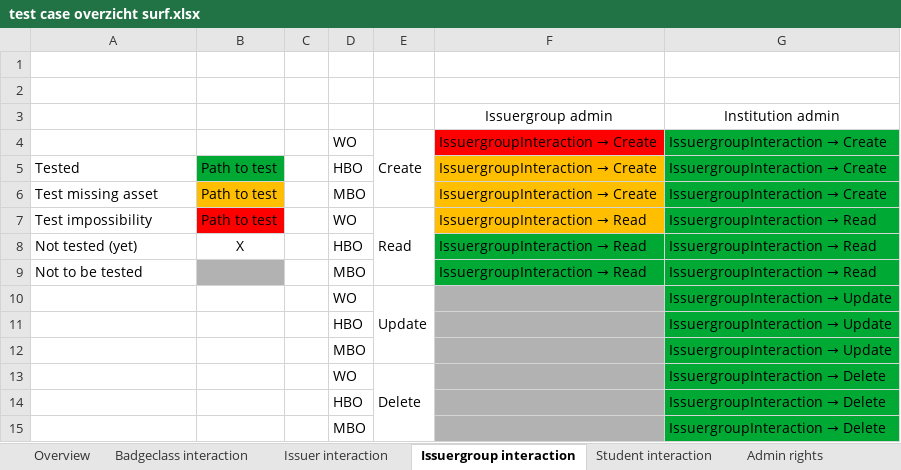
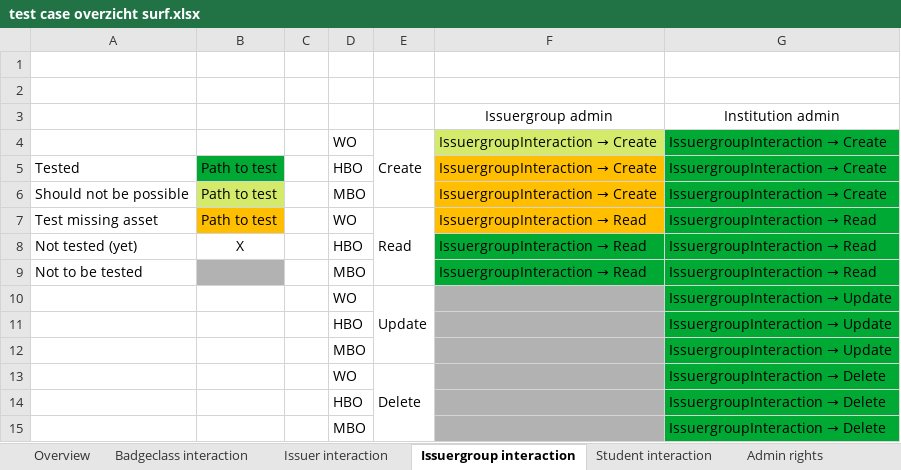
Before and after one commit to edubadges/edubadges-test, an Excel workbook: test case overzicht surf.xlsx, sheet Issuergroup interaction, drawn as a sheet; values as stored, in another font and other column widths than the file's, no borders; the diff names each change by its address in the sheet, - before the commit and + after, or states it on an @@ line.

Commit message:
Update test case overzicht surf.xlsx

```diff
--- a/test case overzicht surf.xlsx (sheet Issuergroup interaction)
+++ b/test case overzicht surf.xlsx (sheet Issuergroup interaction)
-F4 fill: #FF0000
+F4 fill: #D4EA6B
-A6: Test missing asset
+A6: Should not be possible
-B6 fill: #FFBF00
+B6 fill: #D4EA6B
-A7: Test impossibility
+A7: Test missing asset
-B7 fill: #FF0000
+B7 fill: #FFBF00
```
Also changed, not shown: sheet End-to-end, sheet Admin rights, sheet Issuer interaction, sheet Badgeclass interaction, sheet Student interaction.
